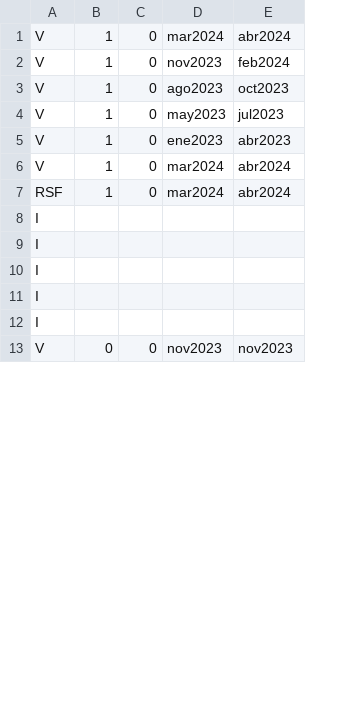
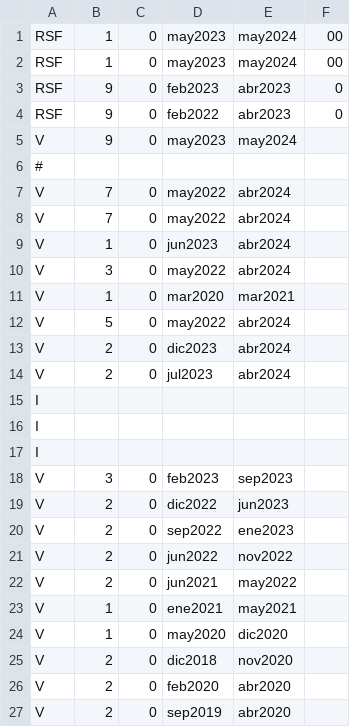
Before and after one commit to JuanAntunezRSF/automatizacionBuroCredito, a CSV file: campos_matriz1.csv, drawn as a sheet; only a part is shown; removed rows and columns are numbered as before the commit, all else as after; the diff covers the shown part only; the diff names each change by its address in the sheet, - before the commit and + after, or states it on an @@ line.

```diff
--- a/campos_matriz1.csv
+++ b/campos_matriz1.csv
-column D, rows 1-6: mar2024 | nov2023 | ago2023 | may2023 | ene2023 | mar2024; row 13: nov2023
+column D, rows 9-14: jun2023 | may2022 | mar2020 | may2022 | dic2023 | jul2023; row 21: jun2022
+column F, empty
+row 1: RSF | 1 | 0 | may2023 | may2024 | 00
+row 2: RSF | 1 | 0 | may2023 | may2024 | 00
+row 3: RSF | 9 | 0 | feb2023 | abr2023 | 0
+row 4: RSF | 9 | 0 | feb2022 | abr2023 | 0
+row 5: V | 9 | 0 | may2023 | may2024
+row 6: #
+row 7: V | 7 | 0 | may2022 | abr2024
+row 8: V | 7 | 0 | may2022 | abr2024
-B10: 1
+B10: 3
-E10: feb2024
+E10: abr2024
-E11: oct2023
+E11: mar2021
-B12: 1
+B12: 5
-E12: jul2023
+E12: abr2024
-B13:B14: 1
+B13:B14: 2
-E13: abr2023
+E13: abr2024
-row 7: RSF | 1 | 0 | mar2024 | abr2024
-row 11: I
-row 12: I
+row 18: V | 3 | 0 | feb2023 | sep2023
+row 19: V | 2 | 0 | dic2022 | jun2023
+row 20: V | 2 | 0 | sep2022 | ene2023
-B21: 0
+B21: 2
-E21: nov2023
+E21: nov2022
+row 22: V | 2 | 0 | jun2021 | may2022
+row 23: V | 1 | 0 | ene2021 | may2021
+row 24: V | 1 | 0 | may2020 | dic2020
+row 25: V | 2 | 0 | dic2018 | nov2020
+row 26: V | 2 | 0 | feb2020 | abr2020
+row 27: V | 2 | 0 | sep2019 | abr2020
```
Also changed, not shown: 4 added rows, 2 removed rows and 1 edited cell elsewhere in this file, 1 other file.
